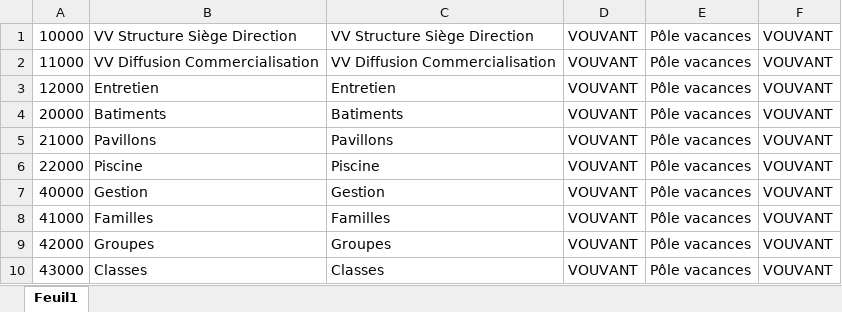
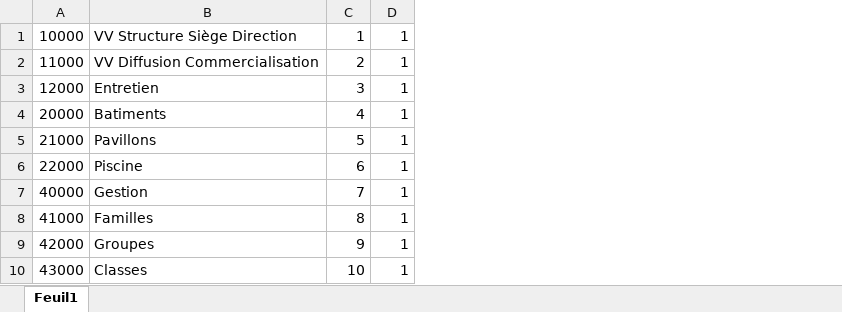
Before and after one commit to valantynrocher/pilotexc, an Excel workbook: public/excel_bases/analytics_accounts_import.xlsx, sheet Feuil1, drawn as a sheet; only a part is shown; values as stored, in another font and other column widths than the file's, no borders; removed rows and columns are numbered as before the commit, all else as after; the diff names each change by its address in the sheet, - before the commit and + after, or states it on an @@ line.

Commit message:
progress on 'writting chart of accounts'

```diff
--- a/public/excel_bases/analytics_accounts_import.xlsx (sheet Feuil1)
+++ b/public/excel_bases/analytics_accounts_import.xlsx (sheet Feuil1)
-column C, rows 1-10: VV Structure Siège Direction | VV Diffusion Commercialisation | Entretien | Batiments | Pavillons | Piscine | Gestion | Familles | Groupes | Classes
-column D, rows 1-10: all VOUVANT
-column E, rows 1-10: all Pôle vacances
-column F, rows 1-10: all VOUVANT
+column C, rows 1-10: 1 | 2 | 3 | 4 | 5 | 6 | 7 | 8 | 9 | 10
+column D, rows 1-10: all 1
```
Also changed, not shown: 48 other files.
